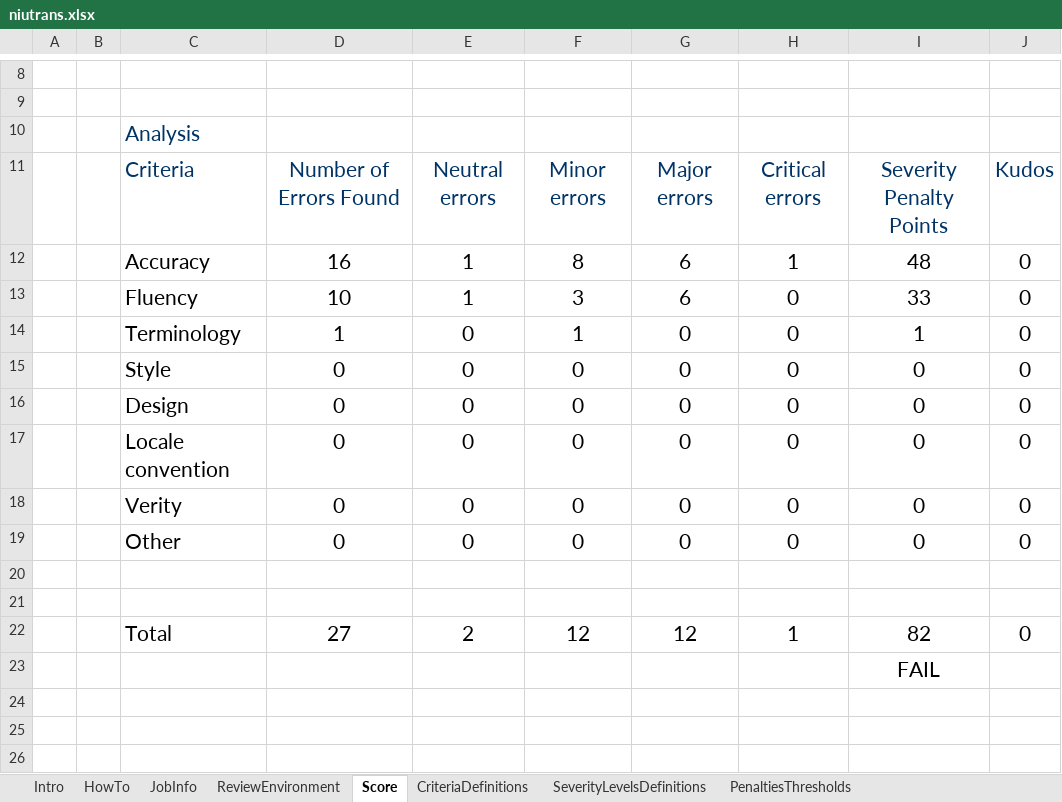
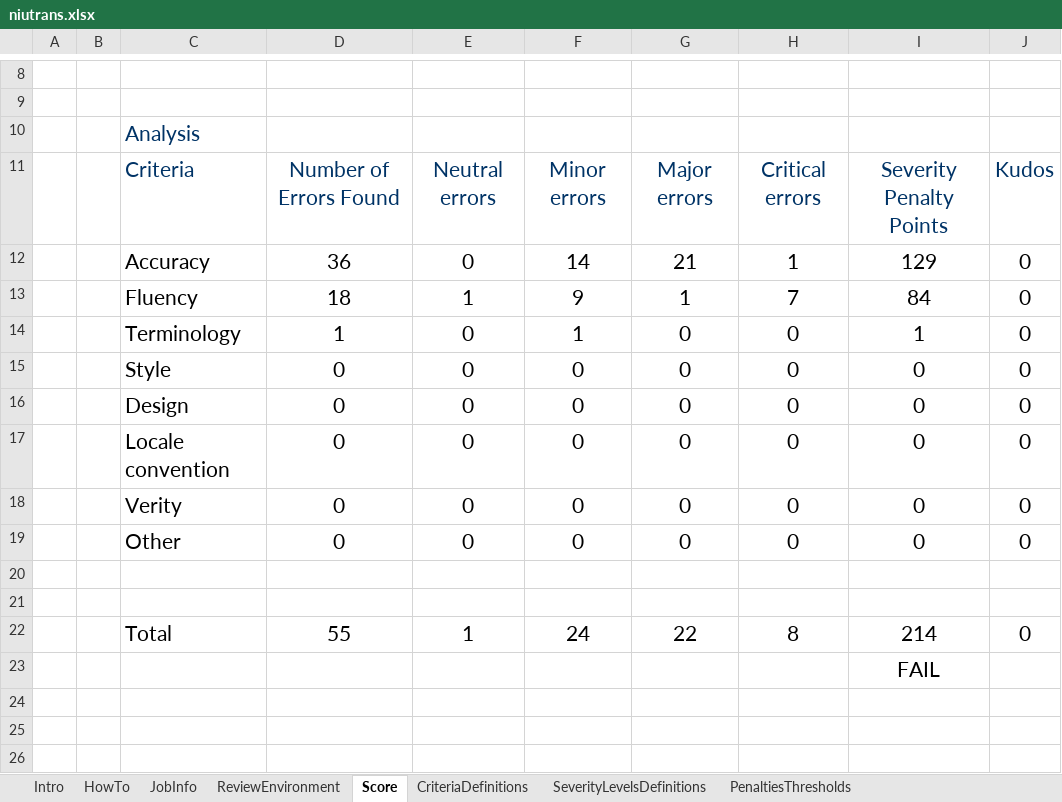
Before and after one commit to mazyar1990/MTE-Spreadsheets, an Excel workbook: arabic/niutrans.xlsx, sheet Score, drawn as a sheet; only a part is shown, gaps mark what is left out; values as stored, in another font and other column widths than the file's, no borders; removed rows and columns are numbered as before the commit, all else as after; the diff names each change by its address in the sheet, - before the commit and + after, or states it on an @@ line.

```diff
--- a/arabic/niutrans.xlsx (sheet Score)
+++ b/arabic/niutrans.xlsx (sheet Score)
-row 12:  |  | Accuracy | 16 | 1 | 8 | 6 | 1 | 48 | 0
-row 13:  |  | Fluency | 10 | 1 | 3 | 6 | 0 | 33 | 0
+row 12:  |  | Accuracy | 36 | 0 | 14 | 21 | 1 | 129 | 0
+row 13:  |  | Fluency | 18 | 1 | 9 | 1 | 7 | 84 | 0
-row 22:  |  | Total | 27 | 2 | 12 | 12 | 1 | 82 | 0
+row 22:  |  | Total | 55 | 1 | 24 | 22 | 8 | 214 | 0
```
Also changed, not shown: sheet ReviewEnvironment, formulas that keep their value, hidden cells, arabic/bing.xlsx, arabic/google.xlsx, 9 other files.
